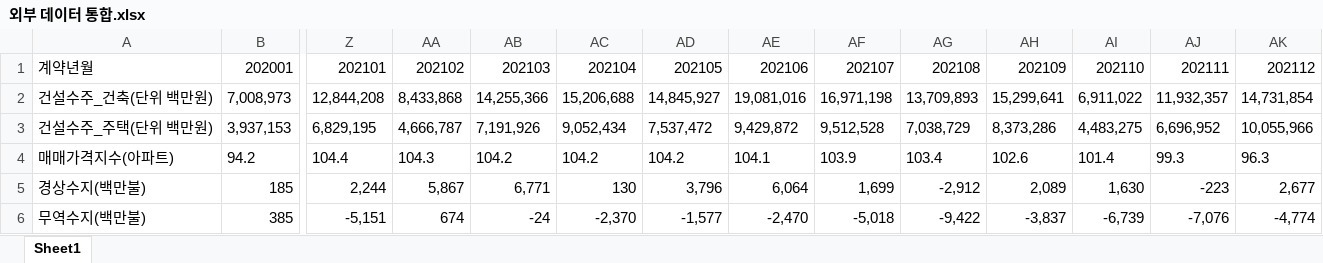
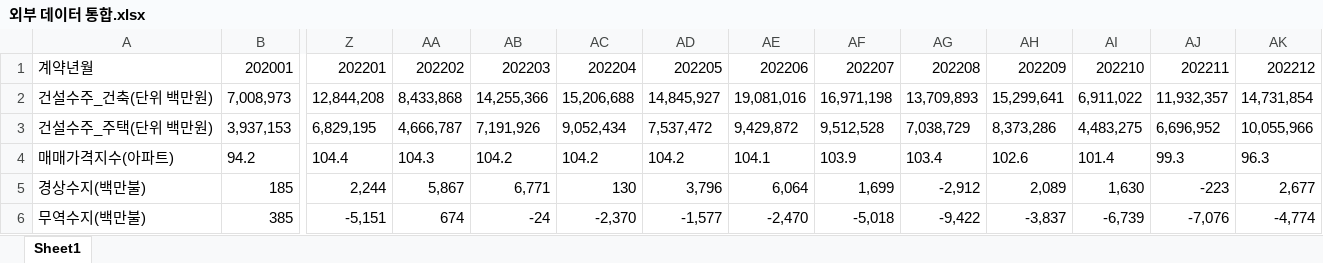
Before and after one commit to vividbaek/Forcasting-Apartment-actual-transaction, an Excel workbook: Data/외부 데이터 통합.xlsx, sheet Sheet1, drawn as a sheet; only a part is shown, gaps mark what is left out; values as stored, in another font and other column widths than the file's, no borders; the diff names each change by its address in the sheet, - before the commit and + after, or states it on an @@ line.

Commit message:
2022년 수정해서 재 업로드 합니다.

```diff
--- a/Data/외부 데이터 통합.xlsx (sheet Sheet1)
+++ b/Data/외부 데이터 통합.xlsx (sheet Sheet1)
-Z1: 202101
+Z1: 202201
-AA1: 202102
+AA1: 202202
-AB1: 202103
+AB1: 202203
-AC1: 202104
+AC1: 202204
-AD1: 202105
+AD1: 202205
-AE1: 202106
+AE1: 202206
-AF1: 202107
+AF1: 202207
-AG1: 202108
+AG1: 202208
-AH1: 202109
+AH1: 202209
-AI1: 202110
+AI1: 202210
-AJ1: 202111
+AJ1: 202211
-AK1: 202112
+AK1: 202212
```
